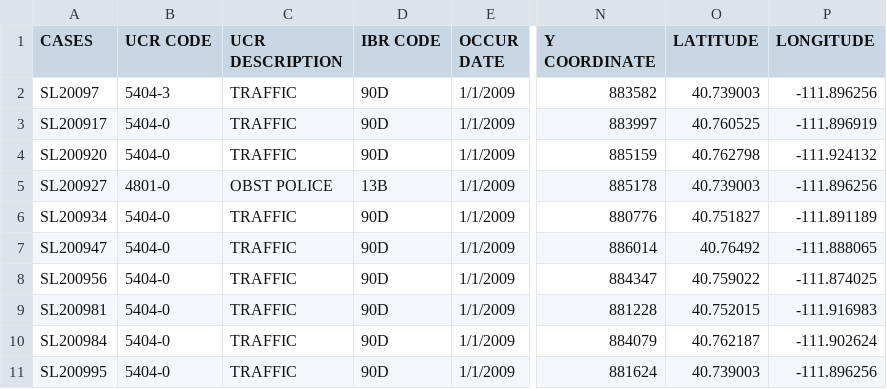
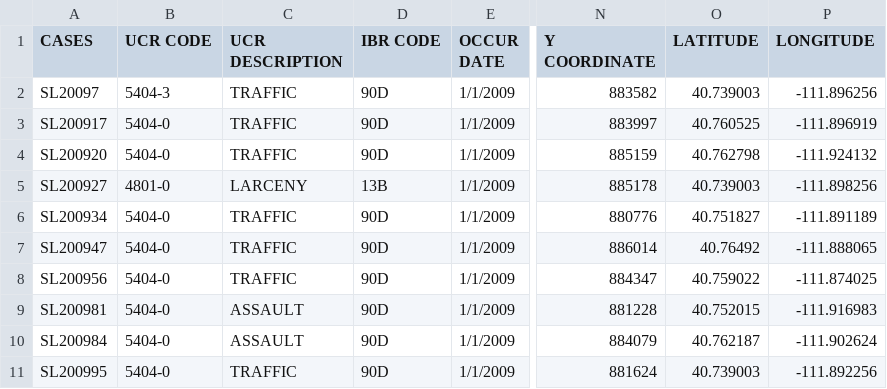
Before and after one commit to yashgangrade09/dataviscourse-pr-crime-landscape, a CSV file: dummydata/2009.csv, drawn as a sheet; only a part is shown, gaps mark what is left out; the diff names each change by its address in the sheet, - before the commit and + after, or states it on an @@ line.

```diff
--- a/dummydata/2009.csv
+++ b/dummydata/2009.csv
-C5 (UCR DESCRIPTION): OBST POLICE
+C5 (UCR DESCRIPTION): LARCENY
-P5 (LONGITUDE): -111.896256
+P5 (LONGITUDE): -111.898256
-C9:C10 (UCR DESCRIPTION): TRAFFIC
+C9:C10 (UCR DESCRIPTION): ASSAULT
-P11 (LONGITUDE): -111.896256
+P11 (LONGITUDE): -111.892256
```
Also changed, not shown: dummydata/2008.csv, dummydata/2010.csv, 18 other files.
